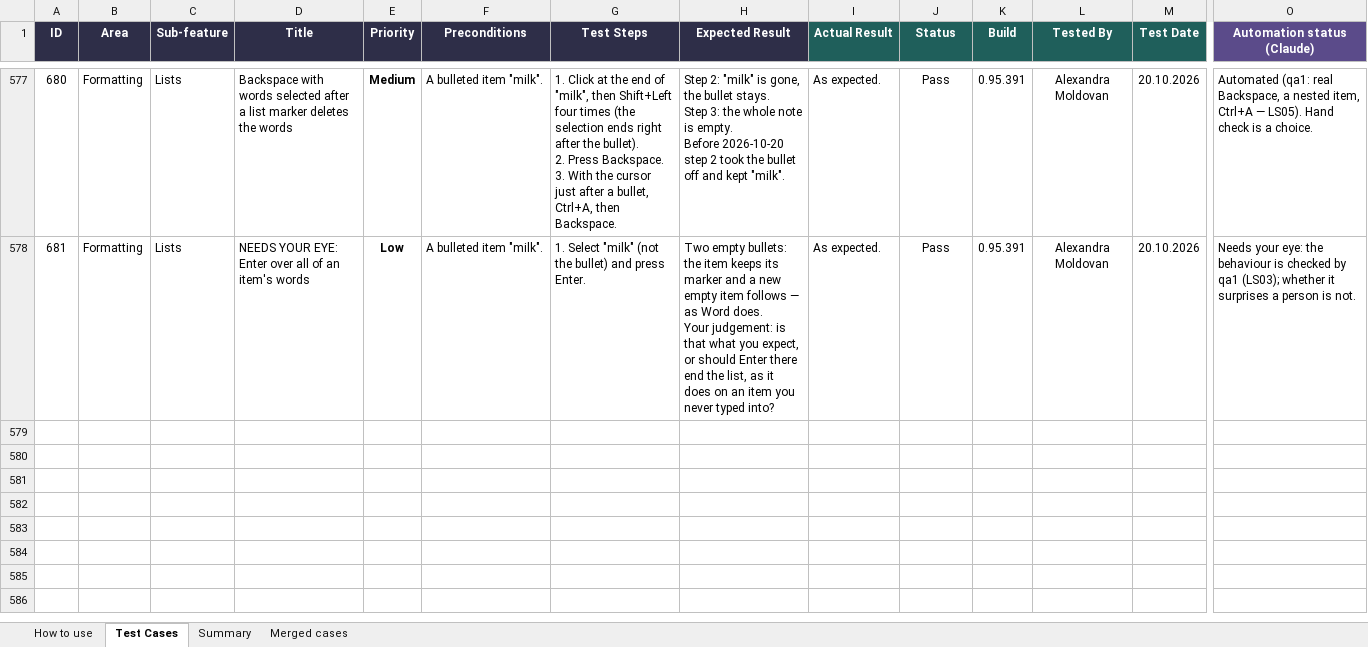
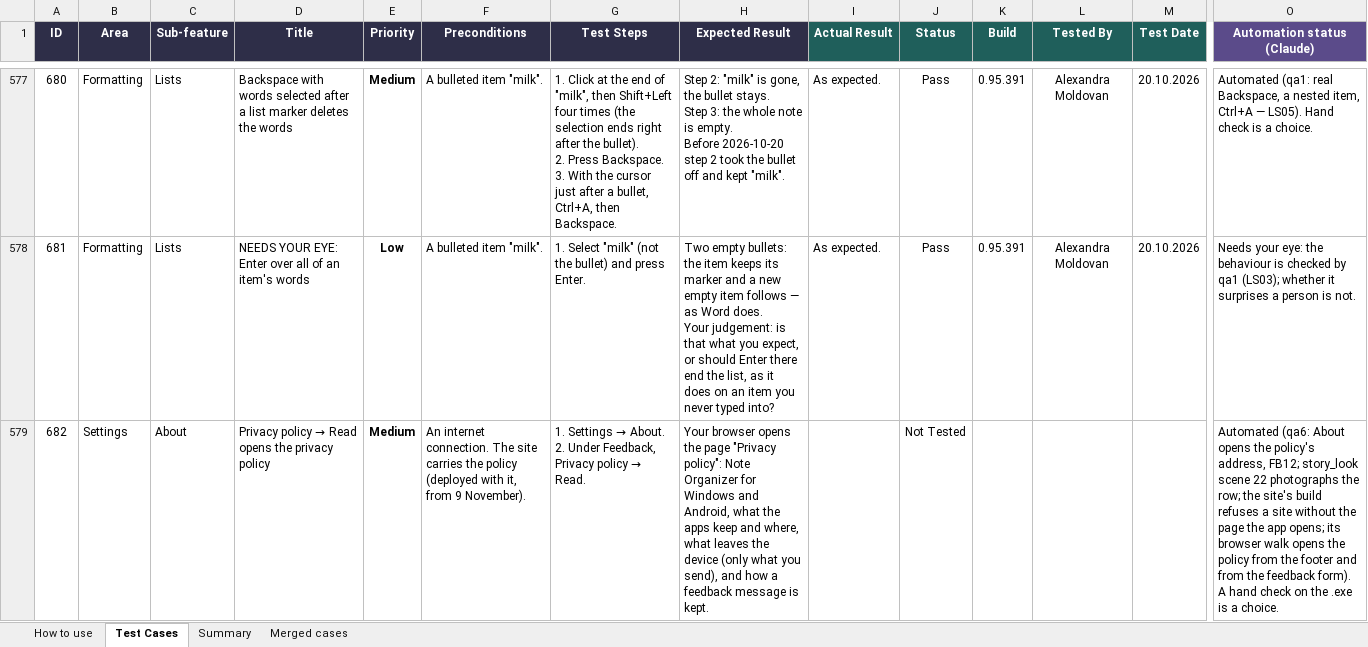
Before and after one commit to AlexandraMoldovan95/noteOrganizer, an Excel workbook: qa/NoteOrganizer_TestPlan.xlsx, sheet Test Cases, drawn as a sheet; only a part is shown, gaps mark what is left out; values as stored, in another font and other column widths than the file's, no borders; conditional formats not drawn; rows hold the shown columns only; ↵ is a line break in a cell; the diff covers the shown part only; the diff names each change by its address in the sheet, - before the commit and + after, or states it on an @@ line.

```diff
--- a/qa/NoteOrganizer_TestPlan.xlsx (sheet Test Cases)
+++ b/qa/NoteOrganizer_TestPlan.xlsx (sheet Test Cases)
+row 579: 682 | Settings | About | Privacy policy → Read opens the privacy policy | Medium | An internet connection. The site carries the policy (deployed with it, from 9 November). | 1. Settings → About. ↵ 2. Under Feedback, Privacy policy → Read. | Your browser opens the page "Privacy policy": Note Organizer for Windows and Android, what the apps keep and where, what leaves the device (only what you send), and how a feedback message is kept. |  | Not Tested |  |  |  | Automated (qa6: About opens the policy's address, FB12; story_look scene 22 photographs the row; the site's build refuses a site without the page the app opens; its browser walk opens the policy from the footer and from the feedback form). A hand check on the .exe is a choice.
```
Also changed, not shown: 2 added rows elsewhere in this sheet, sheet Summary.
